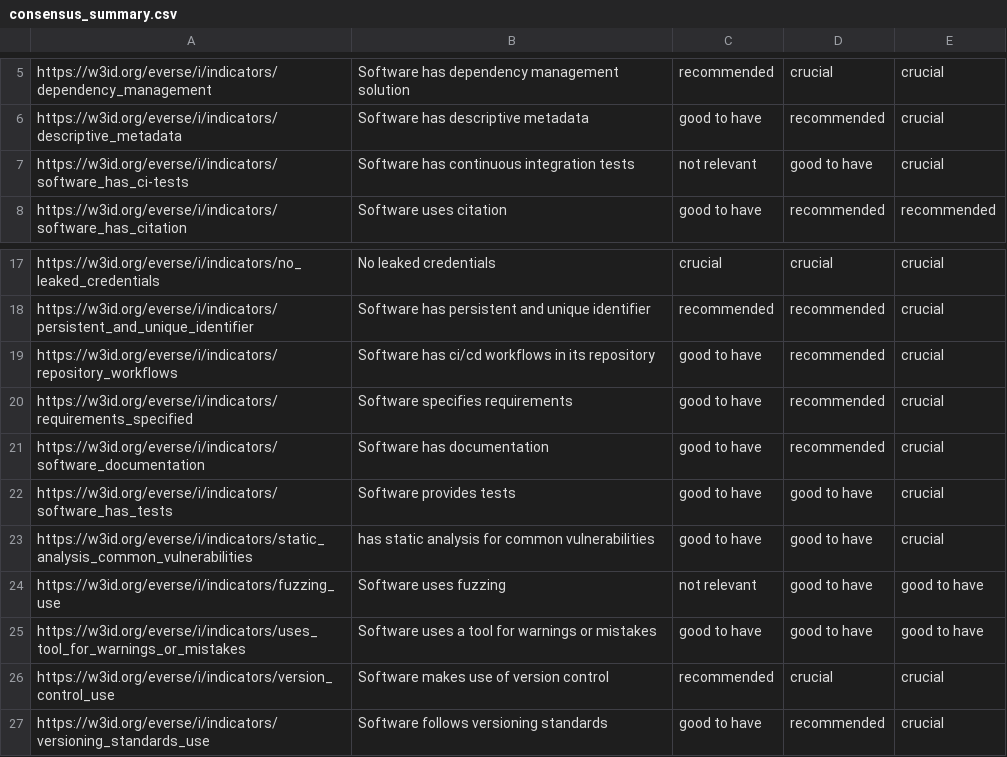
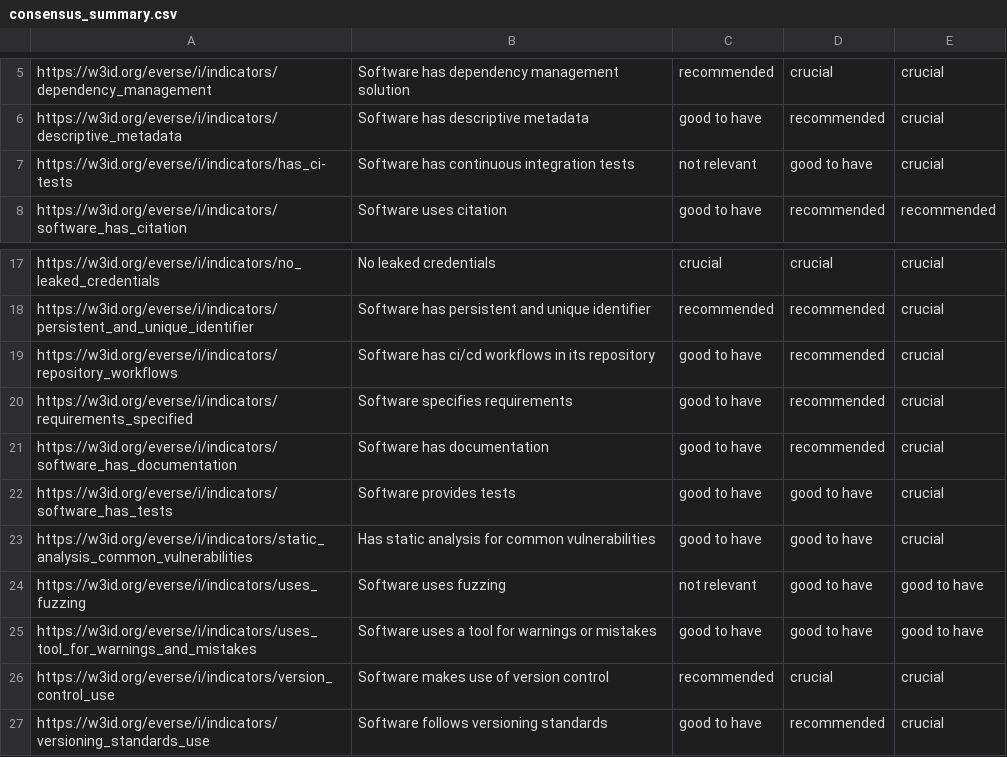
Before and after one commit to EVERSE-ResearchSoftware/indicators, a CSV file: docs/consensus_summary.csv, drawn as a sheet; only a part is shown, gaps mark what is left out.

```diff
--- a/docs/consensus_summary.csv
+++ b/docs/consensus_summary.csv
@@ -6,3 +6,3 @@ https://w3id.org/everse/i/indicators/dependency_management,Software has dependen
 https://w3id.org/everse/i/indicators/descriptive_metadata,Software has descriptive metadata,good to have,recommended,crucial
-https://w3id.org/everse/i/indicators/software_has_ci-tests,Software has continuous integration tests,not relevant,good to have,crucial
+https://w3id.org/everse/i/indicators/has_ci-tests,Software has continuous integration tests,not relevant,good to have,crucial
 https://w3id.org/everse/i/indicators/software_has_citation,Software uses citation,good to have,recommended,recommended
@@ -20,7 +20,7 @@ https://w3id.org/everse/i/indicators/repository_workflows,Software has ci/cd wor
 https://w3id.org/everse/i/indicators/requirements_specified,Software specifies requirements,good to have,recommended,crucial
-https://w3id.org/everse/i/indicators/software_documentation,Software has documentation,good to have,recommended,crucial
+https://w3id.org/everse/i/indicators/software_has_documentation,Software has documentation,good to have,recommended,crucial
 https://w3id.org/everse/i/indicators/software_has_tests,Software provides tests,good to have,good to have,crucial
-https://w3id.org/everse/i/indicators/static_analysis_common_vulnerabilities,has static analysis for common vulnerabilities,good to have,good to have,crucial
-https://w3id.org/everse/i/indicators/fuzzing_use,Software uses fuzzing,not relevant,good to have,good to have
-https://w3id.org/everse/i/indicators/uses_tool_for_warnings_or_mistakes,Software uses a tool for warnings or mistakes,good to have,good to have,good to have
+https://w3id.org/everse/i/indicators/static_analysis_common_vulnerabilities,Has static analysis for common vulnerabilities,good to have,good to have,crucial
+https://w3id.org/everse/i/indicators/uses_fuzzing,Software uses fuzzing,not relevant,good to have,good to have
+https://w3id.org/everse/i/indicators/uses_tool_for_warnings_and_mistakes,Software uses a tool for warnings or mistakes,good to have,good to have,good to have
 https://w3id.org/everse/i/indicators/version_control_use,Software makes use of version control,recommended,crucial,crucial
```
Also changed, not shown: 3 other files.
